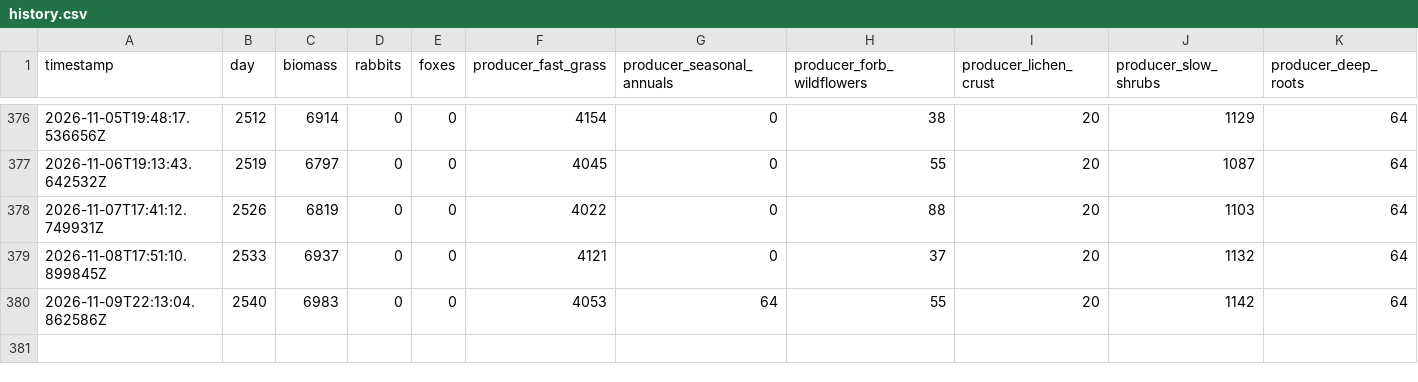
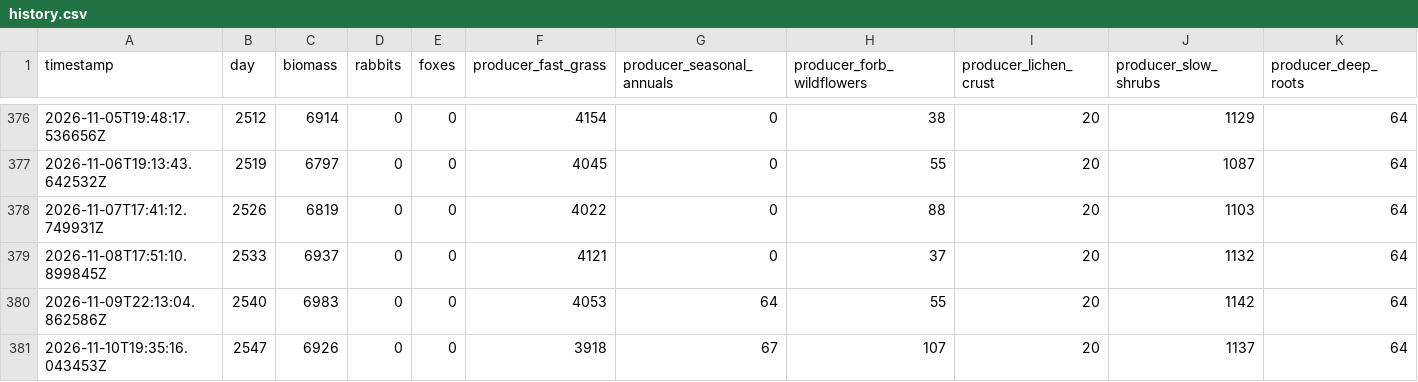
Before and after one commit to david-wolgemuth/patient-world, a CSV file: worlds/staging/history.csv, drawn as a sheet; only a part is shown, gaps mark what is left out; rows hold the shown columns only; the diff names each change by its address in the sheet, - before the commit and + after, or states it on an @@ line.

Commit message:
[staging] Day 2547

```diff
--- a/worlds/staging/history.csv
+++ b/worlds/staging/history.csv
+row 381: 2026-11-10T19:35:16.043453Z | 2547 | 6926 | 0 | 0 | 3918 | 67 | 107 | 20 | 1137 | 64
```
Also changed, not shown: 3 other files.
